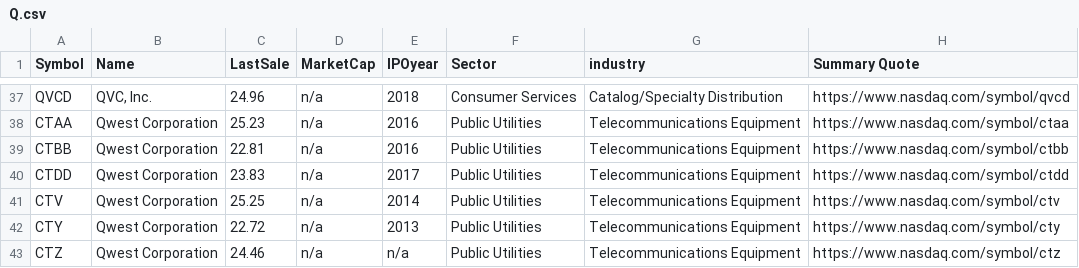
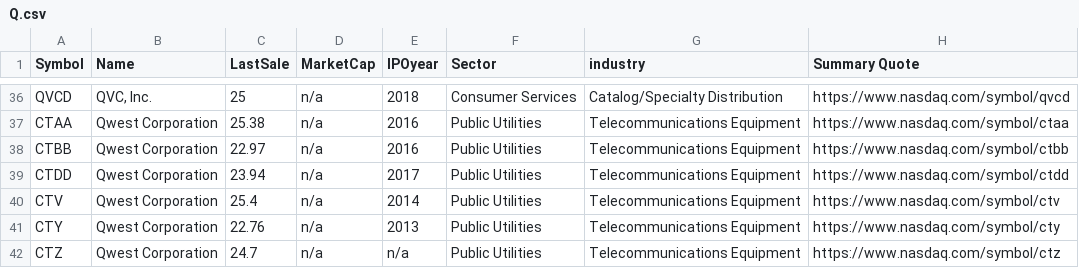
Before and after one commit to Rival5646/Stock-Website, a CSV file: CSV_files/Q.csv, drawn as a sheet; only a part is shown, gaps mark what is left out; the diff covers the shown part only.

```diff
--- a/CSV_files/Q.csv
+++ b/CSV_files/Q.csv
@@ -37,7 +36,7 @@
-"QVCD","QVC, Inc.","24.96","n/a","2018","Consumer Services","Catalog/Specialty Distribution","https://www.nasdaq.com/symbol/qvcd",
-"CTAA","Qwest Corporation","25.23","n/a","2016","Public Utilities","Telecommunications Equipment","https://www.nasdaq.com/symbol/ctaa",
-"CTBB","Qwest Corporation","22.81","n/a","2016","Public Utilities","Telecommunications Equipment","https://www.nasdaq.com/symbol/ctbb",
-"CTDD","Qwest Corporation","23.83","n/a","2017","Public Utilities","Telecommunications Equipment","https://www.nasdaq.com/symbol/ctdd",
-"CTV","Qwest Corporation","25.25","n/a","2014","Public Utilities","Telecommunications Equipment","https://www.nasdaq.com/symbol/ctv",
-"CTY","Qwest Corporation","22.72","n/a","2013","Public Utilities","Telecommunications Equipment","https://www.nasdaq.com/symbol/cty",
-"CTZ","Qwest Corporation","24.46","n/a","n/a","Public Utilities","Telecommunications Equipment","https://www.nasdaq.com/symbol/ctz",
+"QVCD","QVC, Inc.","25","n/a","2018","Consumer Services","Catalog/Specialty Distribution","https://www.nasdaq.com/symbol/qvcd",
+"CTAA","Qwest Corporation","25.38","n/a","2016","Public Utilities","Telecommunications Equipment","https://www.nasdaq.com/symbol/ctaa",
+"CTBB","Qwest Corporation","22.97","n/a","2016","Public Utilities","Telecommunications Equipment","https://www.nasdaq.com/symbol/ctbb",
+"CTDD","Qwest Corporation","23.94","n/a","2017","Public Utilities","Telecommunications Equipment","https://www.nasdaq.com/symbol/ctdd",
+"CTV","Qwest Corporation","25.4","n/a","2014","Public Utilities","Telecommunications Equipment","https://www.nasdaq.com/symbol/ctv",
+"CTY","Qwest Corporation","22.76","n/a","2013","Public Utilities","Telecommunications Equipment","https://www.nasdaq.com/symbol/cty",
+"CTZ","Qwest Corporation","24.7","n/a","n/a","Public Utilities","Telecommunications Equipment","https://www.nasdaq.com/symbol/ctz",
```
Also changed, not shown: 1 removed row and 62 edited cells elsewhere in this file, CSV_files/A.csv, CSV_files/D.csv, 54 other files.
